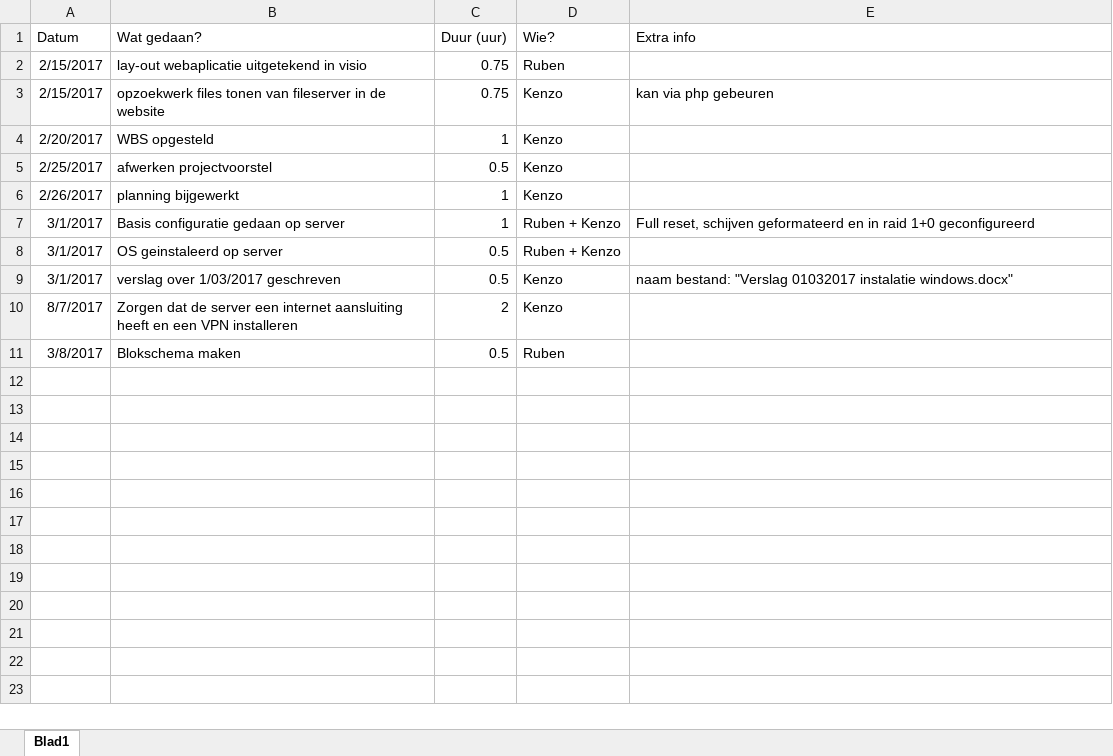
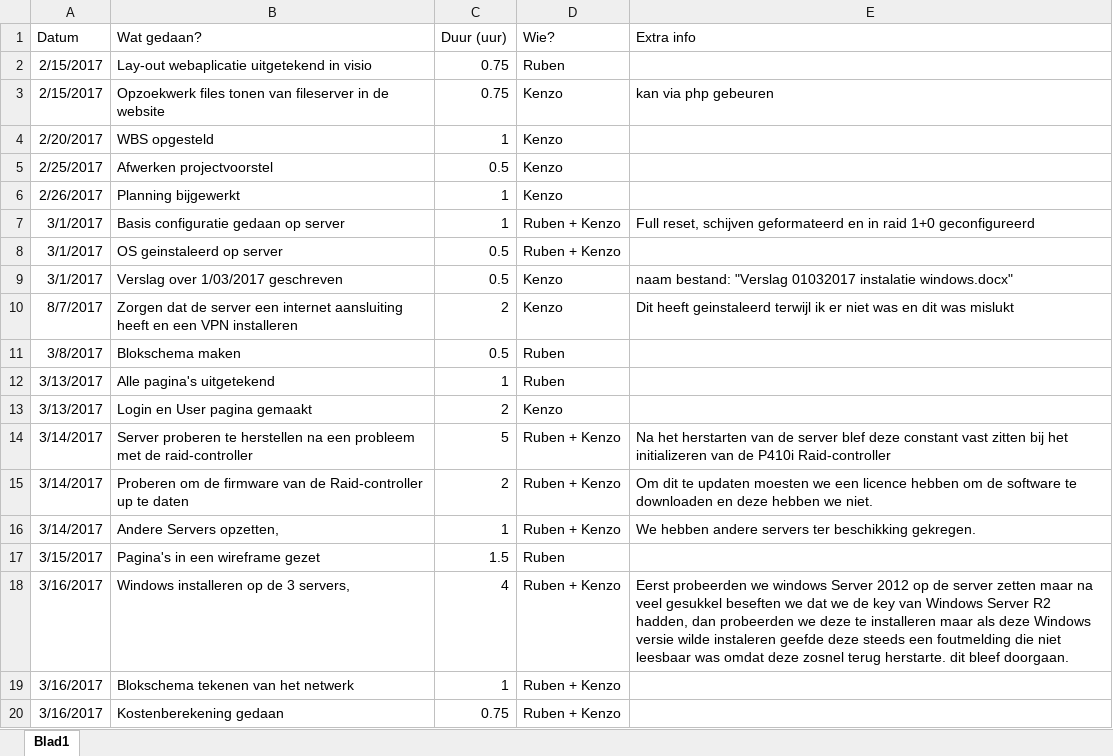
Before and after one commit to RBracke/SocialBusiness, an Excel workbook: Documenten/Logboek.xlsx, sheet Blad1, drawn as a sheet; values as stored, in another font and other column widths than the file's, no borders; table styles not drawn; the diff names each change by its address in the sheet, - before the commit and + after, or states it on an @@ line.

Commit message:
logboek aangevuld

```diff
--- a/Documenten/Logboek.xlsx (sheet Blad1)
+++ b/Documenten/Logboek.xlsx (sheet Blad1)
-B2 (Wat gedaan?): lay-out webaplicatie uitgetekend in visio
+B2 (Wat gedaan?): Lay-out webaplicatie uitgetekend in visio
-B3 (Wat gedaan?): opzoekwerk files tonen…
+B3 (Wat gedaan?): Opzoekwerk files tonen…
-B5 (Wat gedaan?): afwerken projectvoorstel
+B5 (Wat gedaan?): Afwerken projectvoorstel
-B6 (Wat gedaan?): planning bijgewerkt
+B6 (Wat gedaan?): Planning bijgewerkt
-B9 (Wat gedaan?): verslag over 1/03/2017 geschreven
+B9 (Wat gedaan?): Verslag over 1/03/2017 geschreven
-E10 (Extra info): (empty)
+E10 (Extra info): Dit heeft geinstaleerd terwijl ik er niet was en dit was mislukt
+row 12: 3/13/2017 | Alle pagina's uitgetekend | 1 | Ruben
+row 13: 3/13/2017 | Login en User pagina gemaakt | 2 | Kenzo
+row 14: 3/14/2017 | Server proberen te herstellen na een probleem met de raid-controller | 5 | Ruben + Kenzo | Na het herstarten van de server blef deze constant vast zitten bij het initializeren van de P410i Raid-controller
+row 15: 3/14/2017 | Proberen om de firmware van de Raid-controller up te daten | 2 | Ruben + Kenzo | Om dit te updaten moesten we een licence hebben om de software te downloaden en deze hebben we niet.
+row 16: 3/14/2017 | Andere Servers opzetten, | 1 | Ruben + Kenzo | We hebben andere servers ter beschikking gekregen.
+row 17: 3/15/2017 | Pagina's in een wireframe gezet | 1.5 | Ruben
+row 18: 3/16/2017 | Windows installeren op de 3 servers, | 4 | Ruben + Kenzo | Eerst probeerden we windows Server 2012 op de server zetten maar na veel gesukkel beseften we dat we de key van Windows Server R2 hadden, dan probeerden we deze te installeren maar als deze Windows versie wilde instaleren geefde deze steeds een foutmelding die niet leesbaar was omdat deze zosnel terug herstarte. dit bleef doorgaan.
+row 19: 3/16/2017 | Blokschema tekenen van het netwerk | 1 | Ruben + Kenzo
+row 20: 3/16/2017 | Kostenberekening gedaan | 0.75 | Ruben + Kenzo
```
